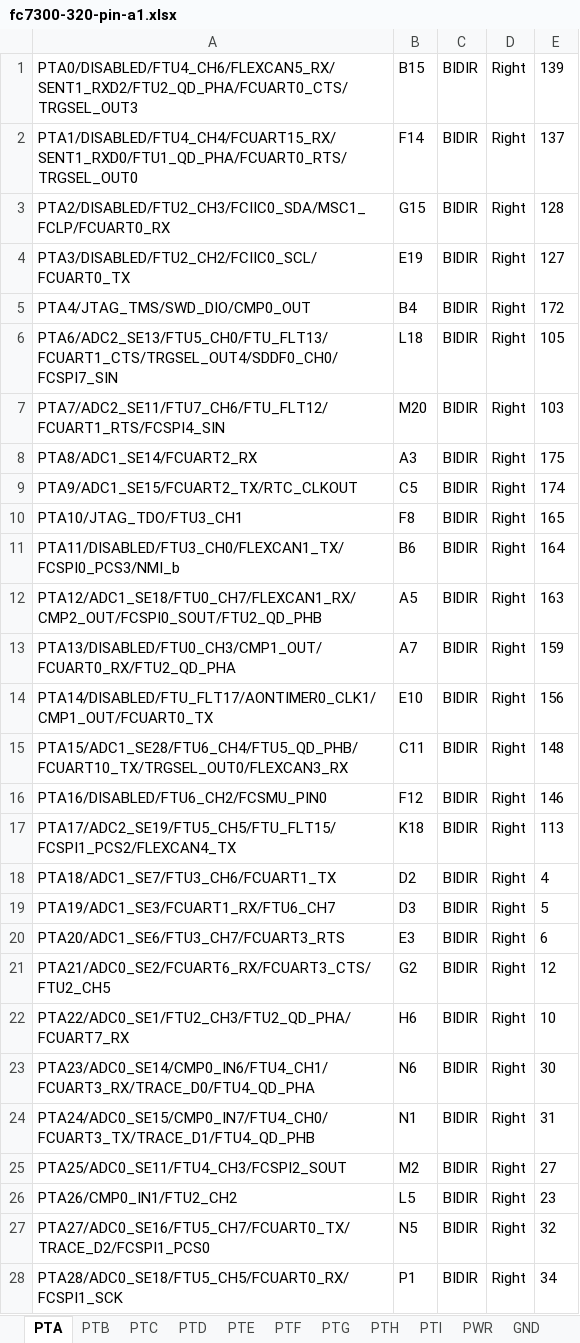
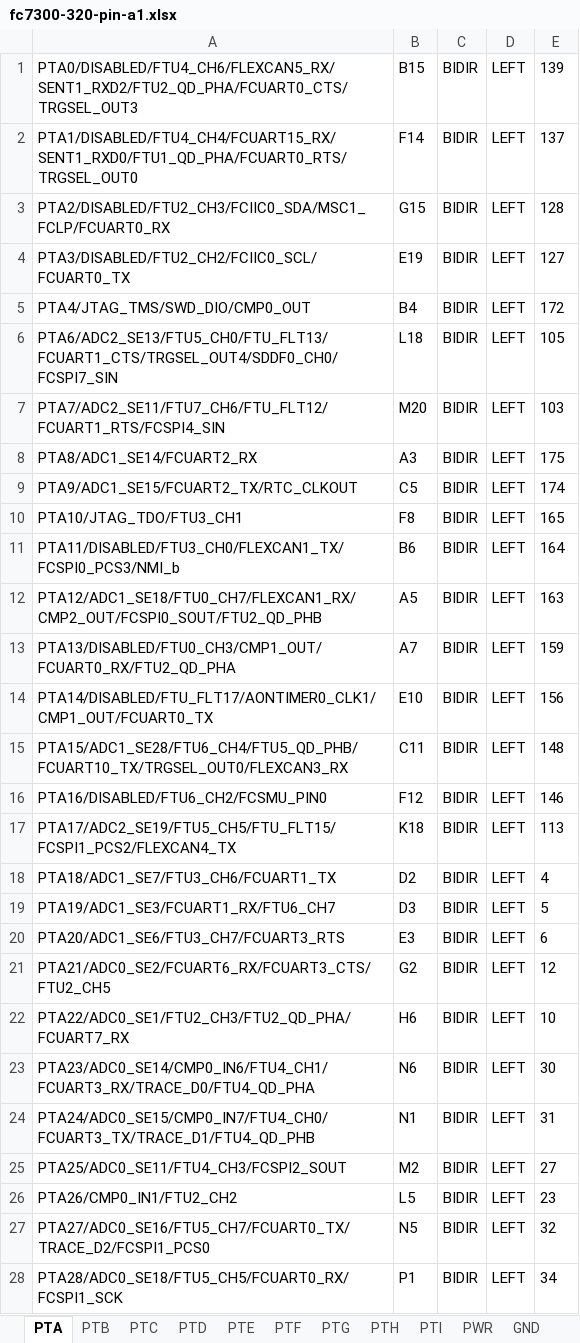
Before and after one commit to sdyspb/can-fd-logger, an Excel workbook: pinout/fc7300-320-pin-a1.xlsx, sheet PTA, drawn as a sheet; only a part is shown; values as stored, in another font and other column widths than the file's, no borders; the diff covers the shown part only; the diff names each change by its address in the sheet, - before the commit and + after, or states it on an @@ line.

Commit message:
feat(pinout): GPIO multi-function pins LEFT, group PWR, drop empty-Ball rows

```diff
--- a/pinout/fc7300-320-pin-a1.xlsx (sheet PTA)
+++ b/pinout/fc7300-320-pin-a1.xlsx (sheet PTA)
-D1:D28: Right
+D1:D28: LEFT
```
Also changed, not shown: 4 edited cells elsewhere in this sheet, sheet PTC, sheet PWR, sheet PTB, sheet PTD, sheet PTE, sheet PTF, 4 more sheets, 1 other file.
